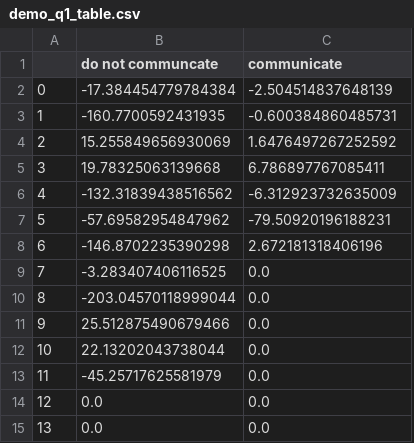
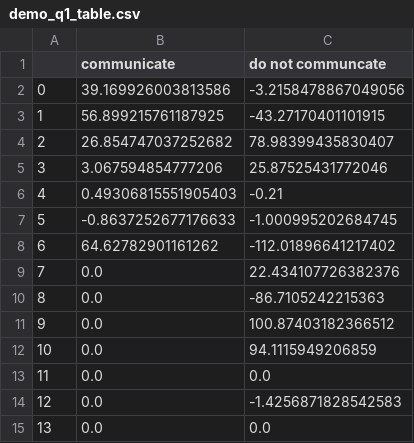
Before and after one commit to Mojitoapplemint/IQL-for-synchronous-communication-protocol-for-decentralized-control, a CSV file: cyclic_problem/demo_q1_table.csv, drawn as a sheet; removed rows and columns are numbered as before the commit, all else as after; the diff names each change by its address in the sheet, - before the commit and + after, or states it on an @@ line.

```diff
--- a/cyclic_problem/demo_q1_table.csv
+++ b/cyclic_problem/demo_q1_table.csv
-column B (do not communcate), rows 2-15: -17.384454779784384 | -160.7700592431935 | 15.255849656930069 | 19.78325063139668 | -132.31839438516562 | -57.69582954847962 | -146.8702235390298 | -3.283407406116525 | -203.04570118999044 | 25.512875490679466 | 22.13202043738044 | -45.25717625581979 | 0.0 | 0.0
+column C (do not communcate), rows 2-15: -3.2158478867049056 | -43.27170401101915 | 78.98399435830407 | 25.87525431772046 | -0.21 | -1.000995202684745 | -112.01896641217402 | 22.434107726382376 | -86.7105242215363 | 100.87403182366512 | 94.1115949206859 | 0.0 | -1.4256871828542583 | 0.0
-B2 (communicate): -2.504514837648139
+B2 (communicate): 39.169926003813586
-B3 (communicate): -0.600384860485731
+B3 (communicate): 56.899215761187925
-B4 (communicate): 1.6476497267252592
+B4 (communicate): 26.854747037252682
-B5 (communicate): 6.786897767085411
+B5 (communicate): 3.067594854777206
-B6 (communicate): -6.312923732635009
+B6 (communicate): 0.49306815551905403
-B7 (communicate): -79.50920196188231
+B7 (communicate): -0.8637252677176633
-B8 (communicate): 2.672181318406196
+B8 (communicate): 64.62782901161262
```
Also changed, not shown: cyclic_problem/demo_q2_table.csv, 4 other files.
